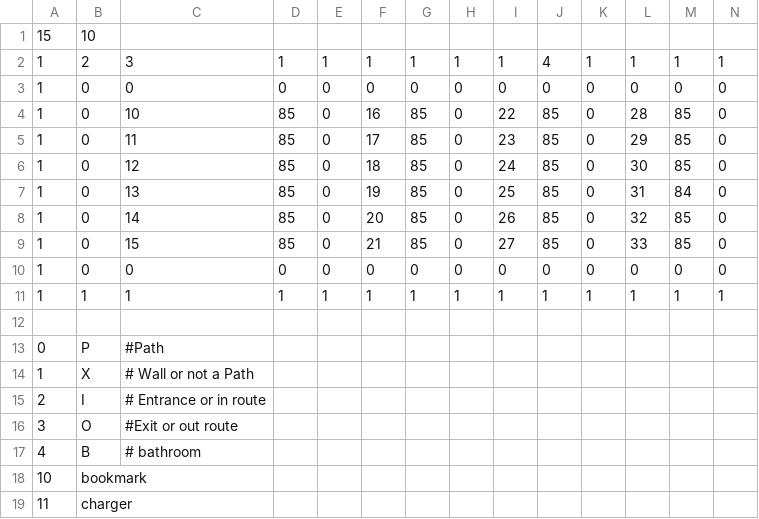
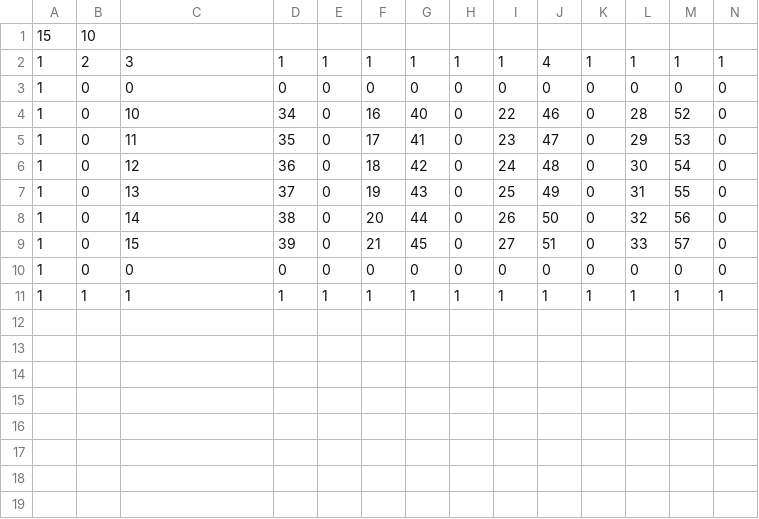
Before and after one commit to sheharyarak/Pathfinder, a TSV file: Map.tsv, drawn as a sheet; only a part is shown; rows hold the shown columns only; the diff covers the shown part only; the diff names each change by its address in the sheet, - before the commit and + after, or states it on an @@ line.

```diff
--- a/Map.tsv
+++ b/Map.tsv
-D4: 85
+D4: 34
-G4: 85
+G4: 40
-J4: 85
+J4: 46
-M4: 85
+M4: 52
-D5: 85
+D5: 35
-G5: 85
+G5: 41
-J5: 85
+J5: 47
-M5: 85
+M5: 53
-D6: 85
+D6: 36
-G6: 85
+G6: 42
-J6: 85
+J6: 48
-M6: 85
+M6: 54
-D7: 85
+D7: 37
-G7: 85
+G7: 43
-J7: 85
+J7: 49
-M7: 84
+M7: 55
-D8: 85
+D8: 38
-G8: 85
+G8: 44
-J8: 85
+J8: 50
-M8: 85
+M8: 56
-D9: 85
+D9: 39
-G9: 85
+G9: 45
-J9: 85
+J9: 51
-M9: 85
+M9: 57
-row 12: (empty)
-row 13: 0 | P | #Path
-row 14: 1 | X | # Wall or not a Path
-row 15: 2 | I | # Entrance or in route
-row 16: 3 | O | #Exit or out route
-row 17: 4 | B | # bathroom
-row 18: 10 | bookmark
-row 19: 11 | charger
```
Also changed, not shown: 49 removed rows elsewhere in this file, 32 other files.
